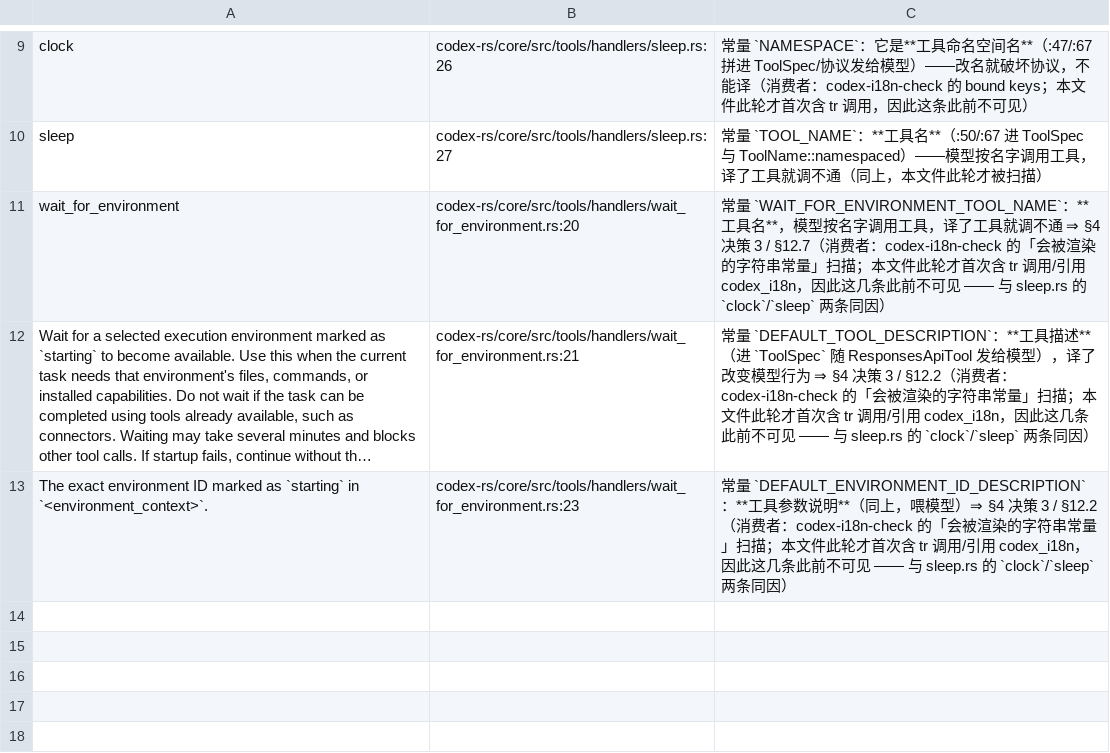
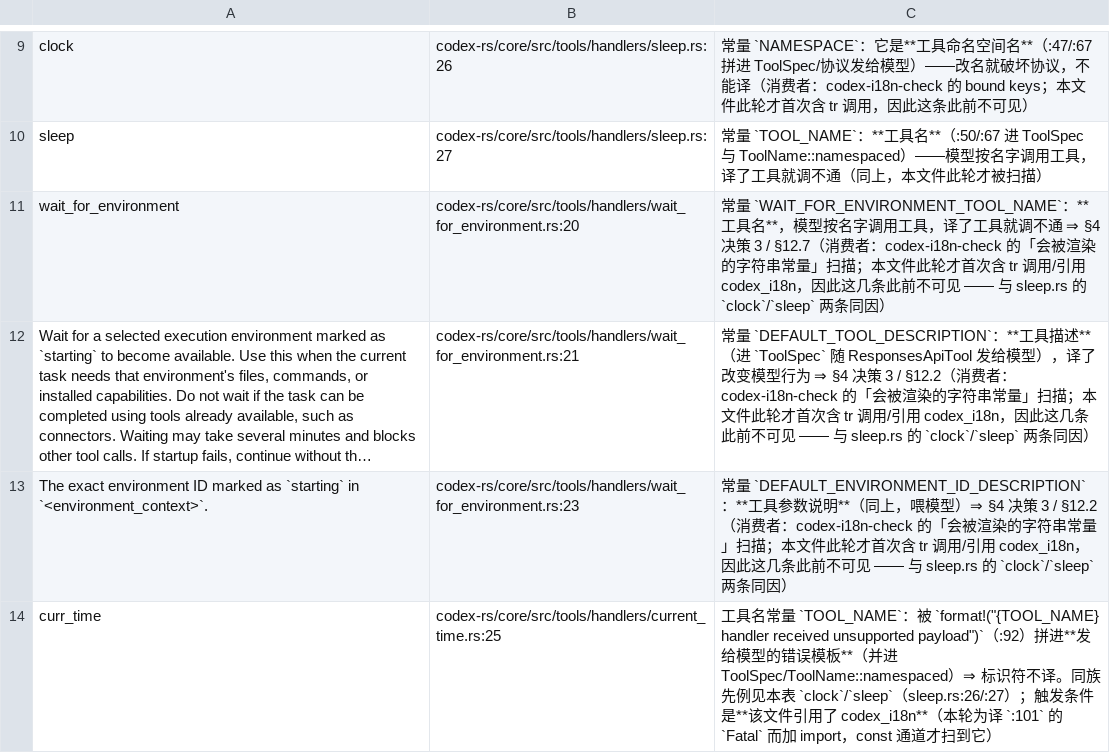
Before and after one commit to clearnature/codex, a TSV file: codex-rs/i18n/not-translated.tsv, drawn as a sheet; only a part is shown, gaps mark what is left out; long unchanged cells end in …; the diff names each change by its address in the sheet, - before the commit and + after, or states it on an @@ line.

Commit message:
i18n: 登记 curr_time（渲染侧档案）—— const 通道扫到的工具名标识符
- 加 codex_i18n import 后 current_time.rs 进入扫描范围，其 const TOOL_NAME 被 format! 拼进错误模板 ⇒ i18n-check 报 missing
- 处置：登记进 not-translated.tsv（同族先例 clock/sleep @ sleep.rs:26/:27），不译标识符
- docs §12.44 记录 const 通道与「加 import 会带出 *_NAME 常量」的预期复现

```diff
--- a/codex-rs/i18n/not-translated.tsv
+++ b/codex-rs/i18n/not-translated.tsv
+row 14: curr_time | codex-rs/core/src/tools/handlers/current_time.rs:25 | 工具名常量 `TOOL_NAME`：被 `format!("{TOOL_NAME} handler received unsupported payload")`（:92）拼进**发给模型的错误模板**（并进 ToolSpec/ToolName::namespaced）⇒ 标识符不译。同族先例见本表 `clock`/`sleep`（sleep.rs:26/:27）；触发条件是**该文件引用了 codex_i18n**（本轮为译 `:101` 的 `Fatal` 而加 import，const 通道才扫到它）
```
Also changed, not shown: 1 other file.
